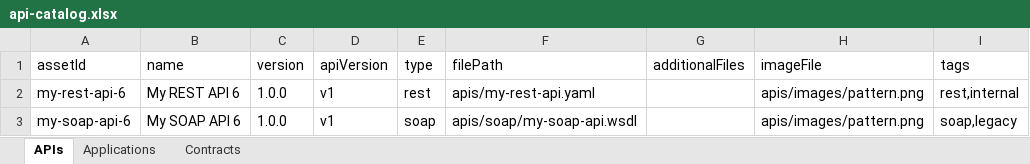
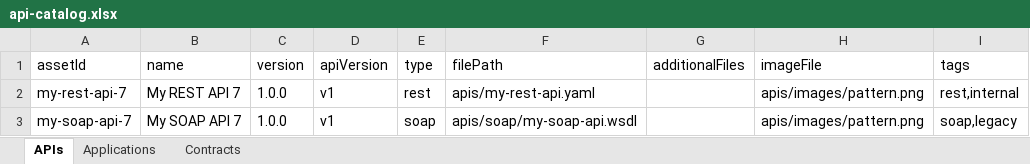
Before and after one commit to vsantarini/exchange-mulesoft, an Excel workbook: api-catalog.xlsx, sheet APIs, drawn as a sheet; only a part is shown; values as stored, in another font and other column widths than the file's, no borders; table styles not drawn; the diff names each change by its address in the sheet, - before the commit and + after, or states it on an @@ line.

Commit message:
Update api-catalog.xlsx

```diff
--- a/api-catalog.xlsx (sheet APIs)
+++ b/api-catalog.xlsx (sheet APIs)
-A2 (assetId): my-rest-api-6
+A2 (assetId): my-rest-api-7
-B2 (name): My REST API 6
+B2 (name): My REST API 7
-A3 (assetId): my-soap-api-6
+A3 (assetId): my-soap-api-7
-B3 (name): My SOAP API 6
+B3 (name): My SOAP API 7
```
